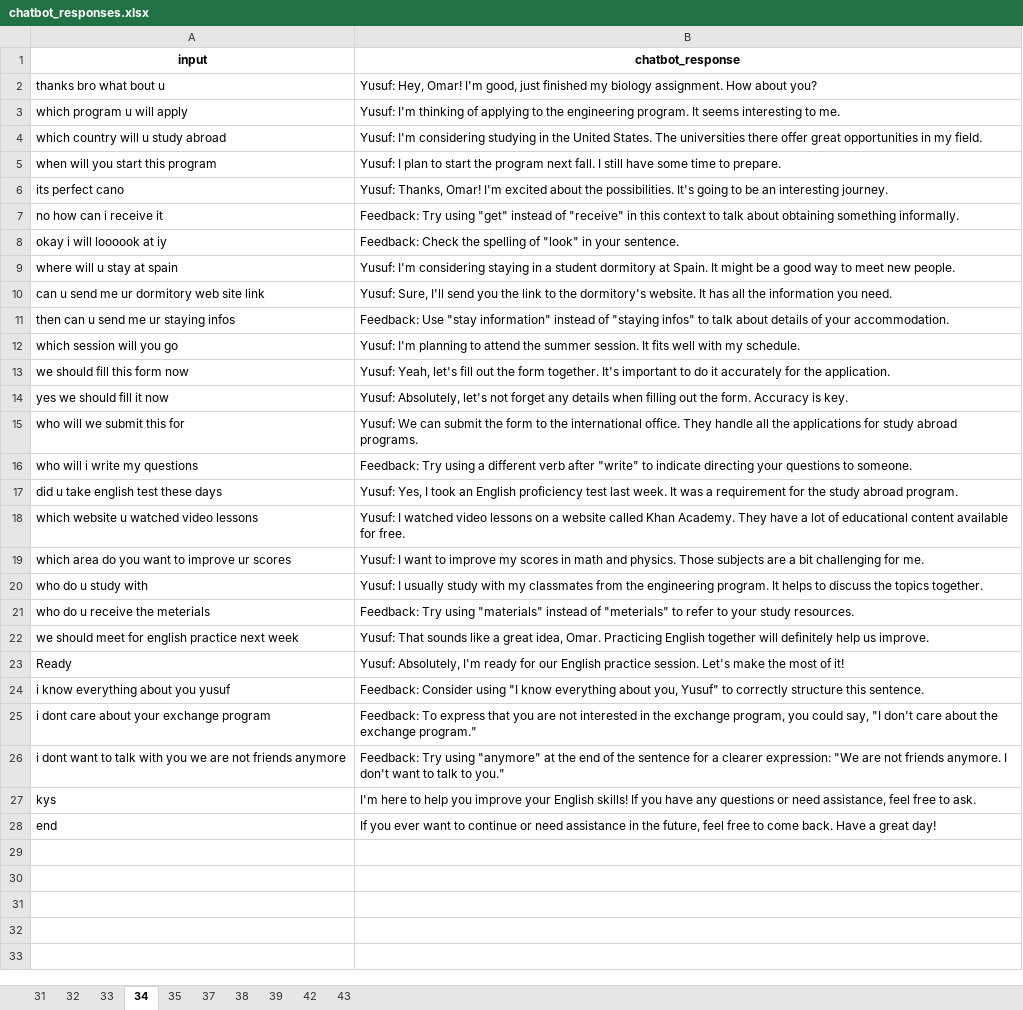
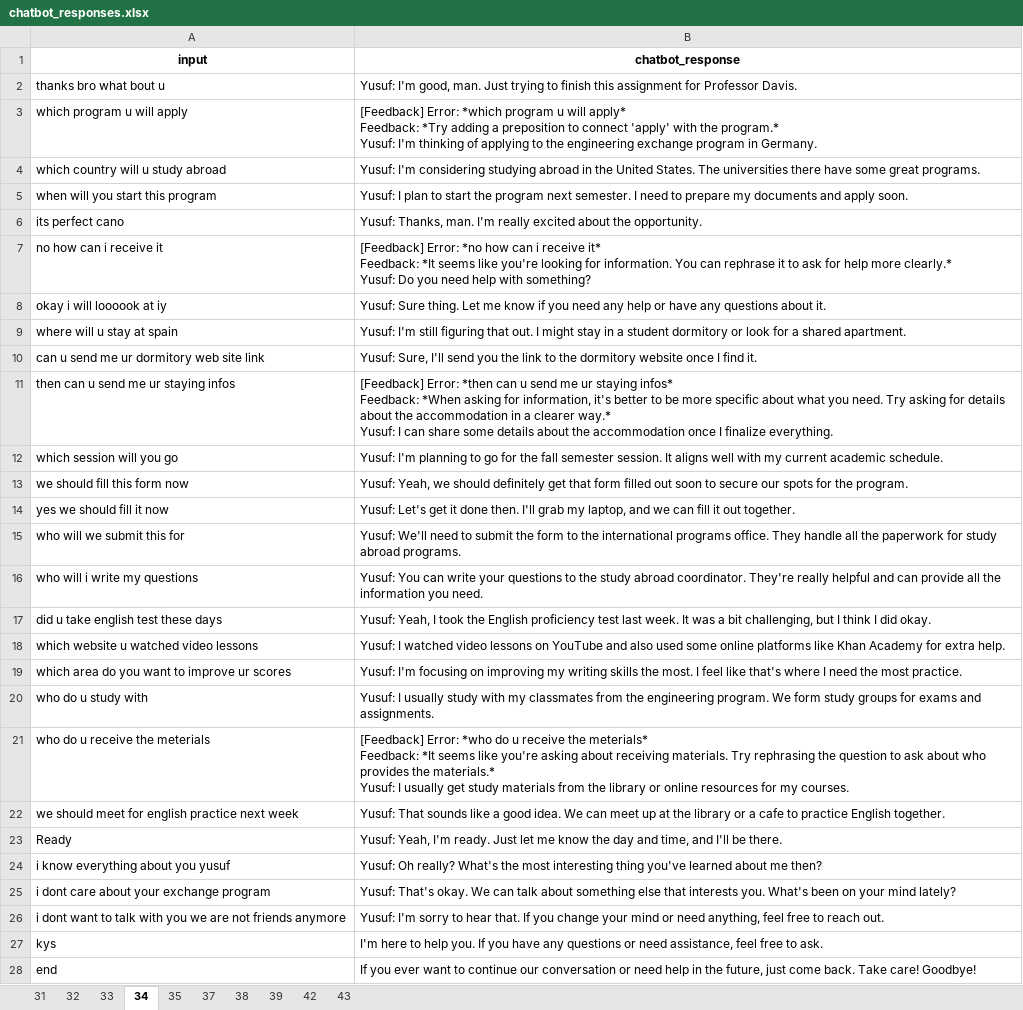
Before and after one commit to Hyeonji-Ahn/promptbased_chatbot_refinement, an Excel workbook: chatbot_responses.xlsx, sheet 34, drawn as a sheet; values as stored, in another font and other column widths than the file's, no borders; ↵ is a line break in a cell; the diff names each change by its address in the sheet, - before the commit and + after, or states it on an @@ line.

```diff
--- a/chatbot_responses.xlsx (sheet 34)
+++ b/chatbot_responses.xlsx (sheet 34)
-B2 (chatbot_response): Yusuf: Hey, Omar! I'm good, just finished my biology assignment. How about you?
+B2 (chatbot_response): Yusuf: I'm good, man. Just trying to finish this assignment for Professor Davis.
-B3 (chatbot_response): Yusuf: I'm thinking of applying to the engineering program. It seems interesting to me.
+B3 (chatbot_response): [Feedback] Error: *which program u will apply* ↵ Feedback: *Try adding a preposition to connect 'apply' with the program.* ↵ Yusuf: I'm thinking of applying to the engineering exchange program in Germany.
-B4 (chatbot_response): …considering studying in the United States. The universities there offer great opportunities in my field.
+B4 (chatbot_response): …considering studying abroad in the United States. The universities there have some great programs.
-B5 (chatbot_response): …program next fall. I still have some time to prepare.
+B5 (chatbot_response): …program next semester. I need to prepare my documents and apply soon.
-B6 (chatbot_response): Yusuf: Thanks, Omar! I'm excited about the possibilities. It's going to be an interesting journey.
+B6 (chatbot_response): Yusuf: Thanks, man. I'm really excited about the opportunity.
-B7 (chatbot_response): Feedback: Try using "get" instead of "receive" in this context to talk about obtaining something informally.
+B7 (chatbot_response): [Feedback] Error: *no how can i receive it* ↵ Feedback: *It seems like you're looking for information. You can rephrase it to ask for help more clearly.* ↵ Yusuf: Do you need help with something?
-B8 (chatbot_response): Feedback: Check the spelling of "look" in your sentence.
+B8 (chatbot_response): Yusuf: Sure thing. Let me know if you need any help or have any questions about it.
-B9 (chatbot_response): Yusuf: I'm considering staying in a student dormitory at Spain. It might be a good way to meet new people.
+B9 (chatbot_response): Yusuf: I'm still figuring that out. I might stay in a student dormitory or look for a shared apartment.
-B10 (chatbot_response): …to the dormitory's website. It has all the information you need.
+B10 (chatbot_response): …to the dormitory website once I find it.
-B11 (chatbot_response): Feedback: Use "stay information" instead of "staying infos" to talk about details of your accommodation.
+B11 (chatbot_response): [Feedback] Error: *then can u send me ur staying infos* ↵ Feedback: *When asking for information, it's better to be more specific about what you need. Try asking for details about the accommodation in a clearer way.* ↵ Yusuf: I can share some details about the accommodation once I finalize everything.
-B12 (chatbot_response): …planning to attend the summer session. It fits well with my schedule.
+B12 (chatbot_response): …planning to go for the fall semester session. It aligns well with my current academic schedule.
-B13 (chatbot_response): Yusuf: Yeah, let's fill out the form together. It's important to do it accurately for the application.
+B13 (chatbot_response): Yusuf: Yeah, we should definitely get that form filled out soon to secure our spots for the program.
-B14 (chatbot_response): Yusuf: Absolutely, let's not forget any details when filling out the form. Accuracy is key.
+B14 (chatbot_response): Yusuf: Let's get it done then. I'll grab my laptop, and we can fill it out together.
-B15 (chatbot_response): Yusuf: We can submit the form to the international office. They handle all the applications for study…
+B15 (chatbot_response): Yusuf: We'll need to submit the form to the international programs office. They handle all the paperwork for study…
-B16 (chatbot_response): Feedback: Try using a different verb after "write" to indicate directing your questions to someone.
+B16 (chatbot_response): Yusuf: You can write your questions to the study abroad coordinator. They're really helpful and can provide all the information you need.
-B17 (chatbot_response): Yusuf: Yes, I took an English proficiency test last week. It was a requirement for the study abroad program.
+B17 (chatbot_response): Yusuf: Yeah, I took the English proficiency test last week. It was a bit challenging, but I think I did okay.
-B18 (chatbot_response): …lessons on a website called Khan Academy. They have a lot of educational content available for free.
+B18 (chatbot_response): …lessons on YouTube and also used some online platforms like Khan Academy for extra help.
-B19 (chatbot_response): Yusuf: I want to improve my scores in math and physics. Those subjects are a bit challenging for me.
+B19 (chatbot_response): Yusuf: I'm focusing on improving my writing skills the most. I feel like that's where I need the most practice.
-B20 (chatbot_response): …engineering program. It helps to discuss the topics together.
+B20 (chatbot_response): …engineering program. We form study groups for exams and assignments.
-B21 (chatbot_response): Feedback: Try using "materials" instead of "meterials" to refer to your study resources.
+B21 (chatbot_response): [Feedback] Error: *who do u receive the meterials* ↵ Feedback: *It seems like you're asking about receiving materials. Try rephrasing the question to ask about who provides the materials.* ↵ Yusuf: I usually get study materials from the library or online resources for my courses.
-B22 (chatbot_response): …like a great idea, Omar. Practicing English together will definitely help us improve.
+B22 (chatbot_response): …like a good idea. We can meet up at the library or a cafe to practice English together.
-B23 (chatbot_response): Yusuf: Absolutely, I'm ready for our English practice session. Let's make the most of it!
+B23 (chatbot_response): Yusuf: Yeah, I'm ready. Just let me know the day and time, and I'll be there.
-B24 (chatbot_response): Feedback: Consider using "I know everything about you, Yusuf" to correctly structure this sentence.
+B24 (chatbot_response): Yusuf: Oh really? What's the most interesting thing you've learned about me then?
-B25 (chatbot_response): Feedback: To express that you are not interested in the exchange program, you could say, "I don't care about the exchange program."
+B25 (chatbot_response): Yusuf: That's okay. We can talk about something else that interests you. What's been on your mind lately?
-B26 (chatbot_response): Feedback: Try using "anymore" at the end of the sentence for a clearer expression: "We are not friends anymore. I don't want to talk to you."
+B26 (chatbot_response): Yusuf: I'm sorry to hear that. If you change your mind or need anything, feel free to reach out.
-B27 (chatbot_response): …to help you improve your English skills! If you…
+B27 (chatbot_response): …to help you. If you…
-B28 (chatbot_response): …to continue or need assistance in the future, feel free to come back. Have a great day!
+B28 (chatbot_response): …to continue our conversation or need help in the future, just come back. Take care! Goodbye!
```
Also changed, not shown: sheet 39, sheet 38, sheet 35, sheet 33, sheet 43, sheet 31, 3 more sheets, ImmResult.xlsx, 3 other files.
